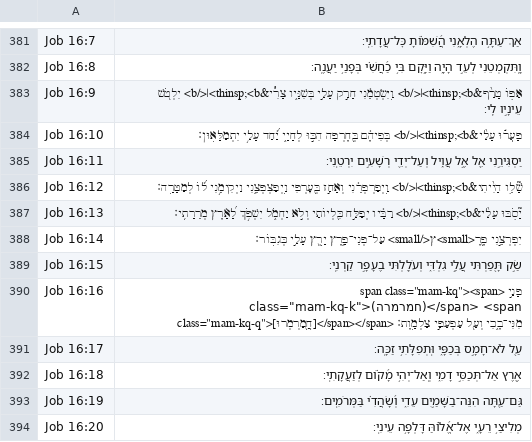
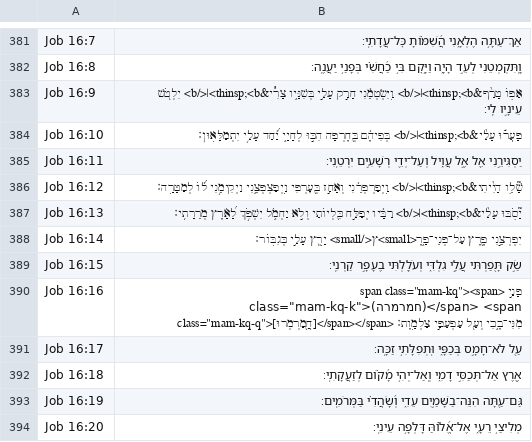
Before and after one commit to bdenckla/MAM-for-Sefaria, a CSV file: out/csv/Job.csv, drawn as a sheet; only a part is shown, gaps mark what is left out.

```diff
--- a/out/csv/Job.csv
+++ b/out/csv/Job.csv
@@ -387,3 +387,3 @@ Job 16:12,שָׁ֘לֵ֤ו הָיִ֨יתִי&thinsp;<b>׀</b> וַֽיְפַר
 Job 16:13,יָ֘סֹ֤בּוּ עָלַ֨י&thinsp;<b>׀</b> רַבָּ֗יו יְפַלַּ֣ח כִּ֭לְיוֹתַי וְלֹ֣א יַחְמֹ֑ל יִשְׁפֹּ֥ךְ לָ֝אָ֗רֶץ מְרֵרָתִֽי׃
-Job 16:14,יִפְרְצֵ֣נִי פֶ֭רֶ<small>ץ</small> עַל־פְּנֵי־פָ֑רֶץ יָרֻ֖ץ עָלַ֣י כְּגִבּֽוֹר׃
+Job 16:14,יִפְרְצֵ֣נִי פֶ֭רֶץ עַל־פְּנֵי־פָ֑רֶ<small>ץ</small> יָרֻ֖ץ עָלַ֣י כְּגִבּֽוֹר׃
 Job 16:15,שַׂ֣ק תָּ֭פַרְתִּי עֲלֵ֣י גִלְדִּ֑י וְעֹלַ֖לְתִּי בֶעָפָ֣ר קַרְנִֽי׃
```
Also changed, not shown: out/csv-ajf/Psalms.csv, out/csv/Psalms.csv, 3 other files.
